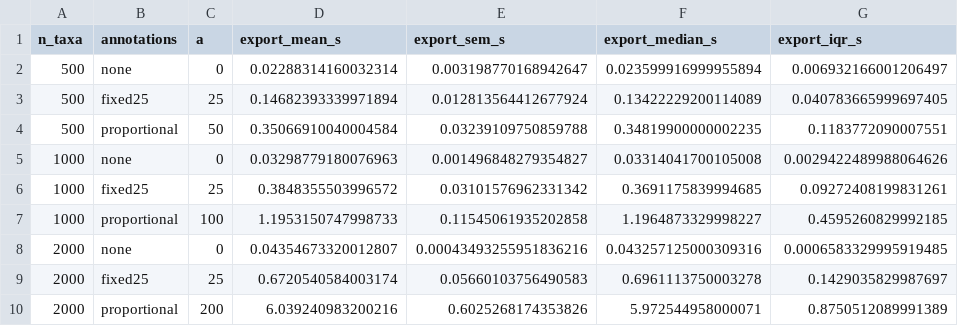
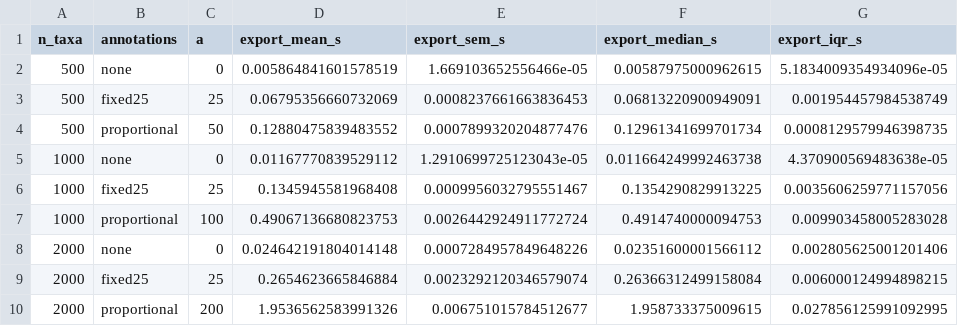
Before and after one commit to ZengZichao/FigTreeKit, a CSV file: benchmarks/results_annotations.csv, drawn as a sheet.

```diff
--- a/benchmarks/results_annotations.csv
+++ b/benchmarks/results_annotations.csv
@@ -1,10 +1,10 @@
 n_taxa,annotations,a,export_mean_s,export_sem_s,export_median_s,export_iqr_s
-500,none,0,0.02288314160032314,0.003198770168942647,0.023599916999955894,0.006932166001206497
-500,fixed25,25,0.14682393339971894,0.012813564412677924,0.13422229200114089,0.040783665999697405
-500,proportional,50,0.35066910040004584,0.03239109750859788,0.34819900000002235,0.1183772090007551
-1000,none,0,0.03298779180076963,0.001496848279354827,0.03314041700105008,0.0029422489988064626
-1000,fixed25,25,0.3848355503996572,0.03101576962331342,0.3691175839994685,0.09272408199831261
-1000,proportional,100,1.1953150747998733,0.11545061935202858,1.1964873329998227,0.4595260829992185
-2000,none,0,0.04354673320012807,0.00043493255951836216,0.043257125000309316,0.0006583329995919485
-2000,fixed25,25,0.6720540584003174,0.05660103756490583,0.6961113750003278,0.1429035829987697
-2000,proportional,200,6.039240983200216,0.6025268174353826,5.972544958000071,0.8750512089991389
+500,none,0,0.005864841601578519,1.669103652556466e-05,0.00587975000962615,5.1834009354934096e-05
+500,fixed25,25,0.06795356660732069,0.0008237661663836453,0.06813220900949091,0.001954457984538749
+500,proportional,50,0.12880475839483552,0.0007899320204877476,0.12961341699701734,0.0008129579946398735
+1000,none,0,0.01167770839529112,1.2910699725123043e-05,0.011664249992463738,4.370900569483638e-05
+1000,fixed25,25,0.1345945581968408,0.0009956032795551467,0.1354290829913225,0.0035606259771157056
+1000,proportional,100,0.49067136680823753,0.0026442924911772724,0.4914740000094753,0.009903458005283028
+2000,none,0,0.024642191804014148,0.0007284957849648226,0.02351600001566112,0.002805625001201406
+2000,fixed25,25,0.2654623665846884,0.0023292120346579074,0.26366312499158084,0.006000124994898215
+2000,proportional,200,1.9536562583991326,0.006751015784512677,1.958733375009615,0.027856125991092995
```
Also changed, not shown: benchmarks/competitive_results.csv, benchmarks/results.csv, 19 other files.
